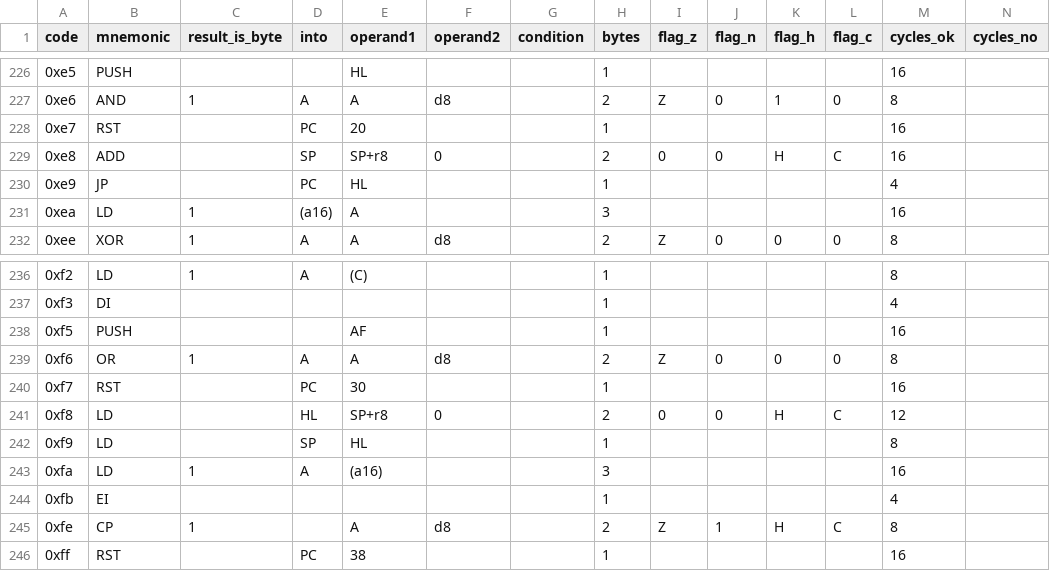
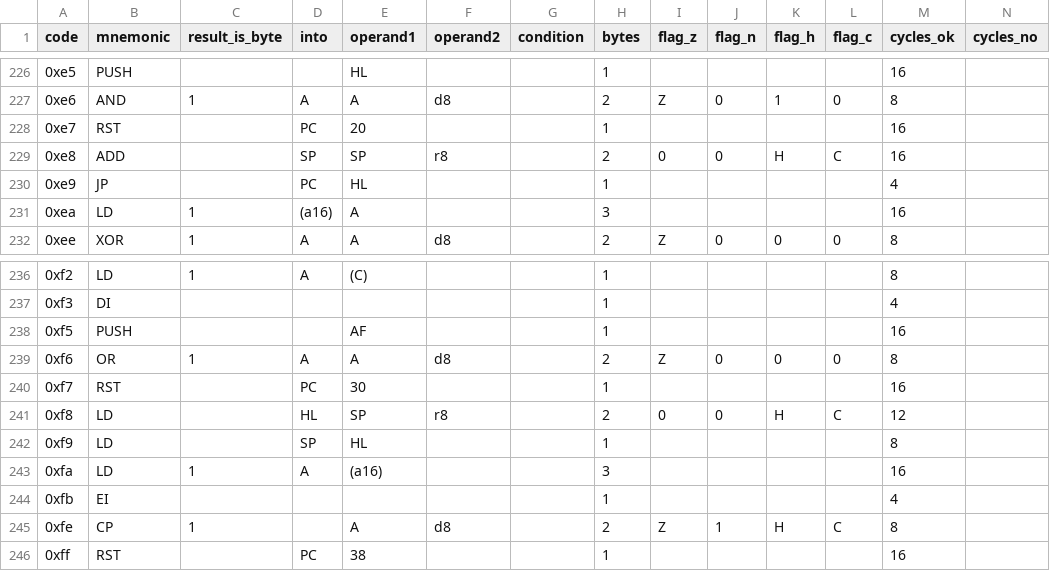
Before and after one commit to outsbart/gameman, a CSV file: data/unprefixed.csv, drawn as a sheet; only a part is shown, gaps mark what is left out.

```diff
--- a/data/unprefixed.csv
+++ b/data/unprefixed.csv
@@ -228,3 +228,3 @@ code,mnemonic,result_is_byte,into,operand1,operand2,condition,bytes,flag_z,flag_
 0xe7,RST,,PC,20,,,1,,,,,16,
-0xe8,ADD,,SP,SP+r8,0,,2,0,0,H,C,16,
+0xe8,ADD,,SP,SP,r8,,2,0,0,H,C,16,
 0xe9,JP,,PC,HL,,,1,,,,,4,
@@ -240,3 +240,3 @@ code,mnemonic,result_is_byte,into,operand1,operand2,condition,bytes,flag_z,flag_
 0xf7,RST,,PC,30,,,1,,,,,16,
-0xf8,LD,,HL,SP+r8,0,,2,0,0,H,C,12,
+0xf8,LD,,HL,SP,r8,,2,0,0,H,C,12,
 0xf9,LD,,SP,HL,,,1,,,,,8,
```
Also changed, not shown: 2 other files.
